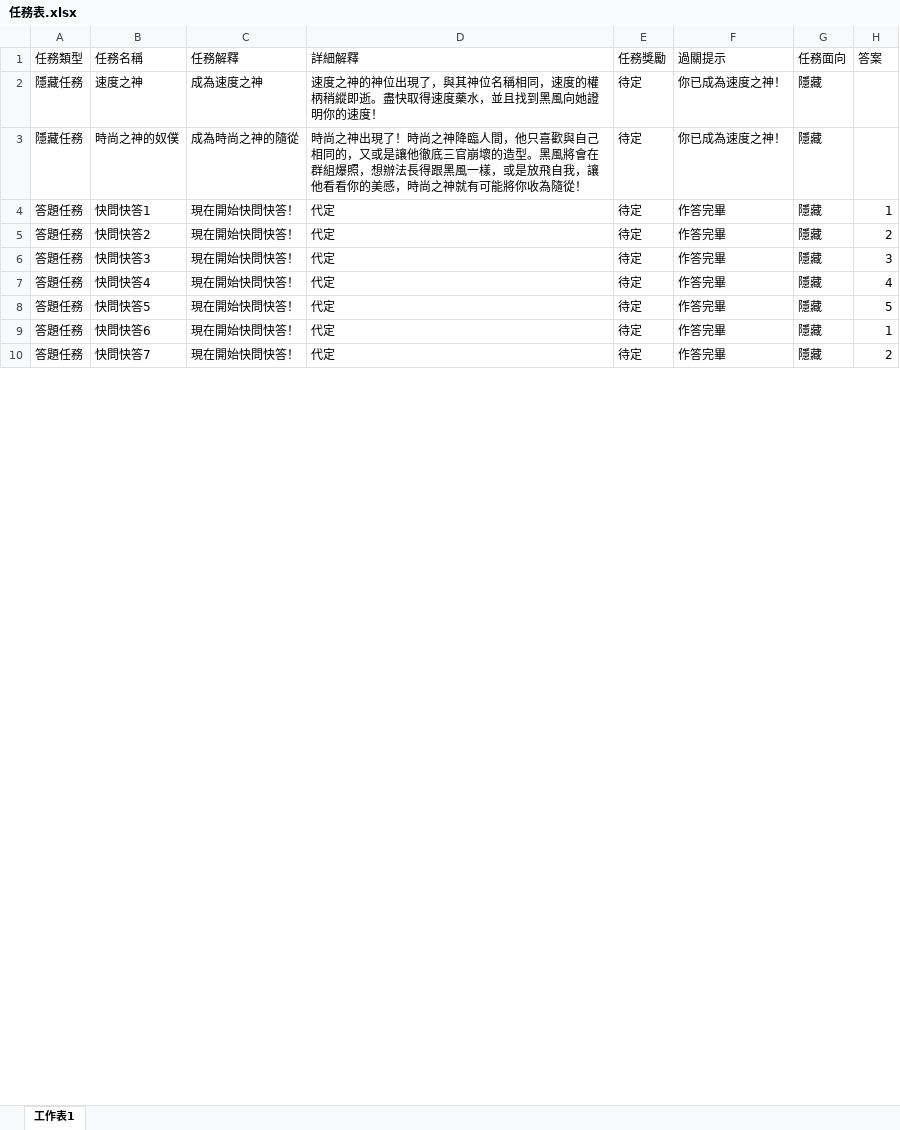
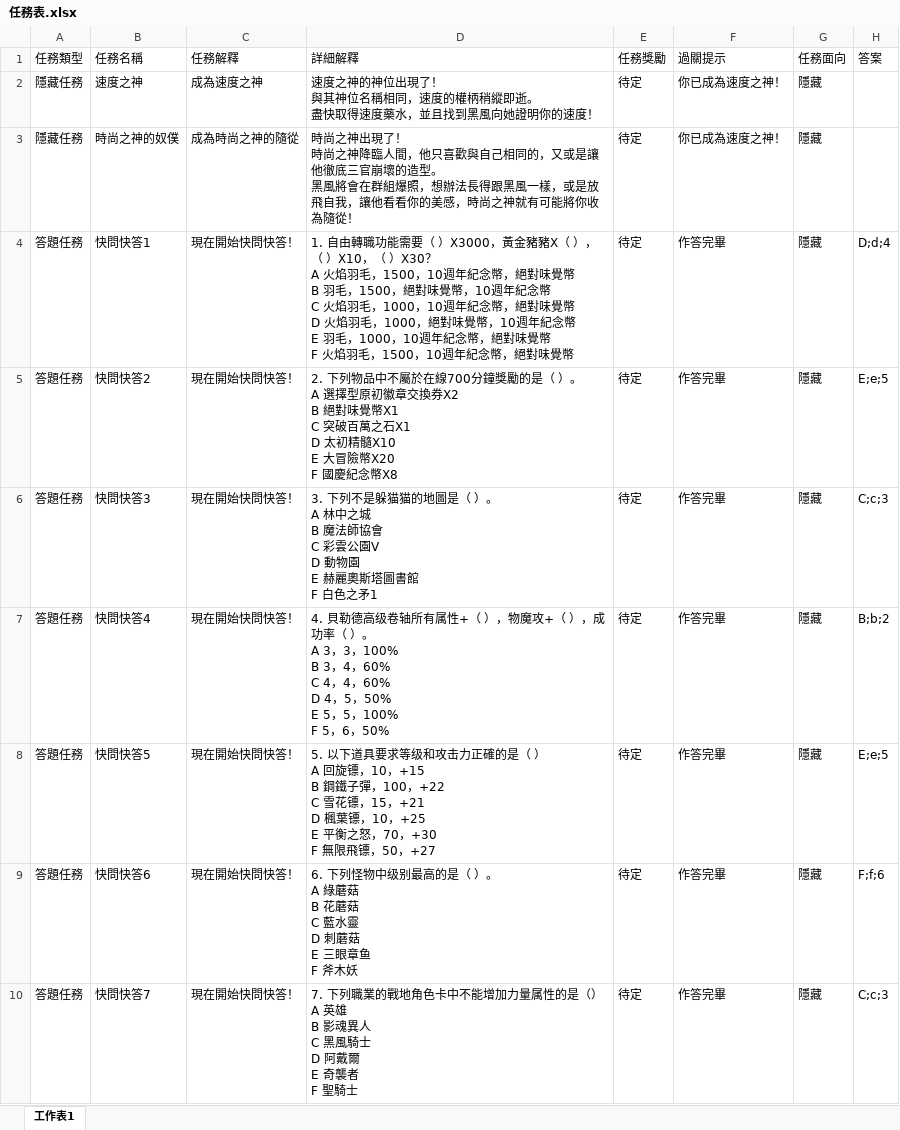
Before and after one commit to Kchoen/QuestSystem, an Excel workbook: 任務表.xlsx, sheet 工作表1, drawn as a sheet; only a part is shown; values as stored, in another font and other column widths than the file's, no borders; ↵ is a line break in a cell; the diff covers the shown part only; the diff names each change by its address in the sheet, - before the commit and + after, or states it on an @@ line.

```diff
--- a/任務表.xlsx (sheet 工作表1)
+++ b/任務表.xlsx (sheet 工作表1)
-D2 (詳細解釋): …位出現了，與其神位名稱相同，速度的權柄稍縱即逝。盡快取得…
+D2 (詳細解釋): …位出現了！ ↵ 與其神位名稱相同，速度的權柄稍縱即逝。 ↵ 盡快取得…
-D3 (詳細解釋): …出現了！時尚之神降臨人間，他只喜歡與自己相同的，又或是讓他徹底三官崩壞的造型。黑風將會…
+D3 (詳細解釋): …出現了！ ↵ 時尚之神降臨人間，他只喜歡與自己相同的，又或是讓他徹底三官崩壞的造型。 ↵ 黑風將會…
-D4 (詳細解釋): 代定
+D4 (詳細解釋): 1. 自由轉職功能需要（ ）X3000，黃金豬豬X（ ），（ ）X10，（ ）X30？ ↵ A 火焰羽毛，1500，10週年紀念幣，絕對味覺幣 ↵ B 羽毛，1500，絕對味覺幣，10週年紀念幣 ↵ C 火焰羽毛，1000，10週年紀念幣，絕對味覺幣 ↵ D 火焰羽毛，1000，絕對味覺幣，10週年紀念幣 ↵ E 羽毛，1000，10週年紀念幣，絕對味覺幣 ↵ F 火焰羽毛，1500，10週年紀念幣，絕對味覺幣
-H4 (答案): 1
+H4 (答案): D;d;4
-D5 (詳細解釋): 代定
+D5 (詳細解釋): 2. 下列物品中不屬於在線700分鐘獎勵的是（ ）。 ↵ A 選擇型原初徽章交換券X2 ↵ B 絕對味覺幣X1 ↵ C 突破百萬之石X1 ↵ D 太初精髓X10 ↵ E 大冒險幣X20 ↵ F 國慶紀念幣X8
-H5 (答案): 2
+H5 (答案): E;e;5
-D6 (詳細解釋): 代定
+D6 (詳細解釋): 3. 下列不是躲猫猫的地圖是（ ）。 ↵ A 林中之城 ↵ B 魔法師協會 ↵ C 彩雲公園V ↵ D 動物園 ↵ E 赫麗奧斯塔圖書館 ↵ F 白色之矛1
-H6 (答案): 3
+H6 (答案): C;c;3
-D7 (詳細解釋): 代定
+D7 (詳細解釋): 4. 貝勒德高级卷轴所有属性+（ ），物魔攻+（ ），成功率（ ）。 ↵ A 3，3，100% ↵ B 3，4，60% ↵ C 4，4，60% ↵ D 4，5，50% ↵ E 5，5，100% ↵ F 5，6，50%
-H7 (答案): 4
+H7 (答案): B;b;2
-D8 (詳細解釋): 代定
+D8 (詳細解釋): 5. 以下道具要求等级和攻击力正確的是（ ） ↵ A 回旋镖，10，+15 ↵ B 鋼鐵子彈，100，+22 ↵ C 雪花镖，15，+21 ↵ D 楓葉镖，10，+25 ↵ E 平衡之怒，70，+30 ↵ F 無限飛镖，50，+27
-H8 (答案): 5
+H8 (答案): E;e;5
-D9 (詳細解釋): 代定
+D9 (詳細解釋): 6. 下列怪物中级别最高的是（ ）。 ↵ A 綠蘑菇 ↵ B 花蘑菇 ↵ C 藍水靈 ↵ D 刺蘑菇 ↵ E 三眼章鱼 ↵ F 斧木妖
-H9 (答案): 1
+H9 (答案): F;f;6
-D10 (詳細解釋): 代定
+D10 (詳細解釋): 7. 下列職業的戰地角色卡中不能增加力量属性的是（） ↵ A 英雄 ↵ B 影魂異人 ↵ C 黑風騎士 ↵ D 阿戴爾 ↵ E 奇襲者 ↵ F 聖騎士
-H10 (答案): 2
+H10 (答案): C;c;3
```
Also changed, not shown: 7 added rows and 2 edited cells elsewhere in this sheet, 2 other files.
